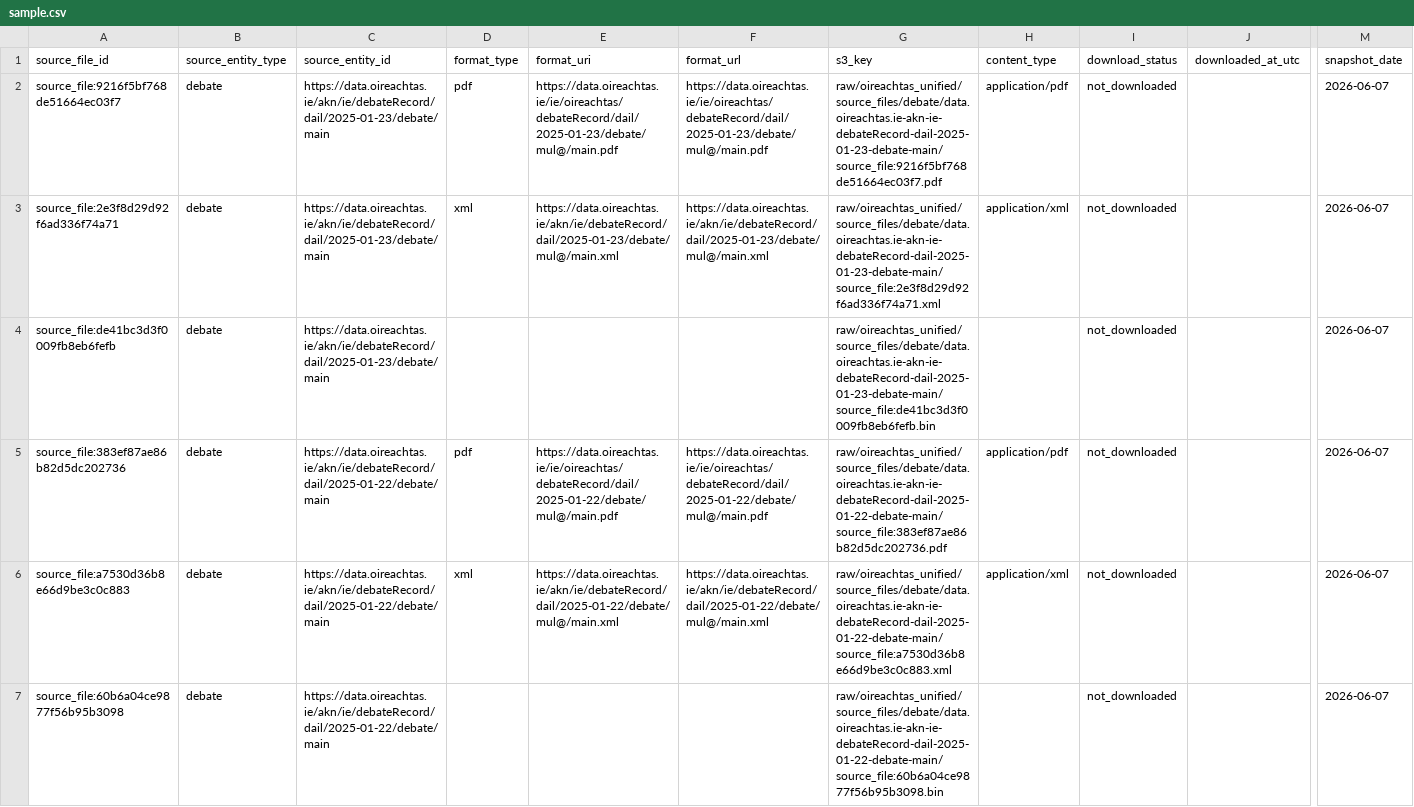
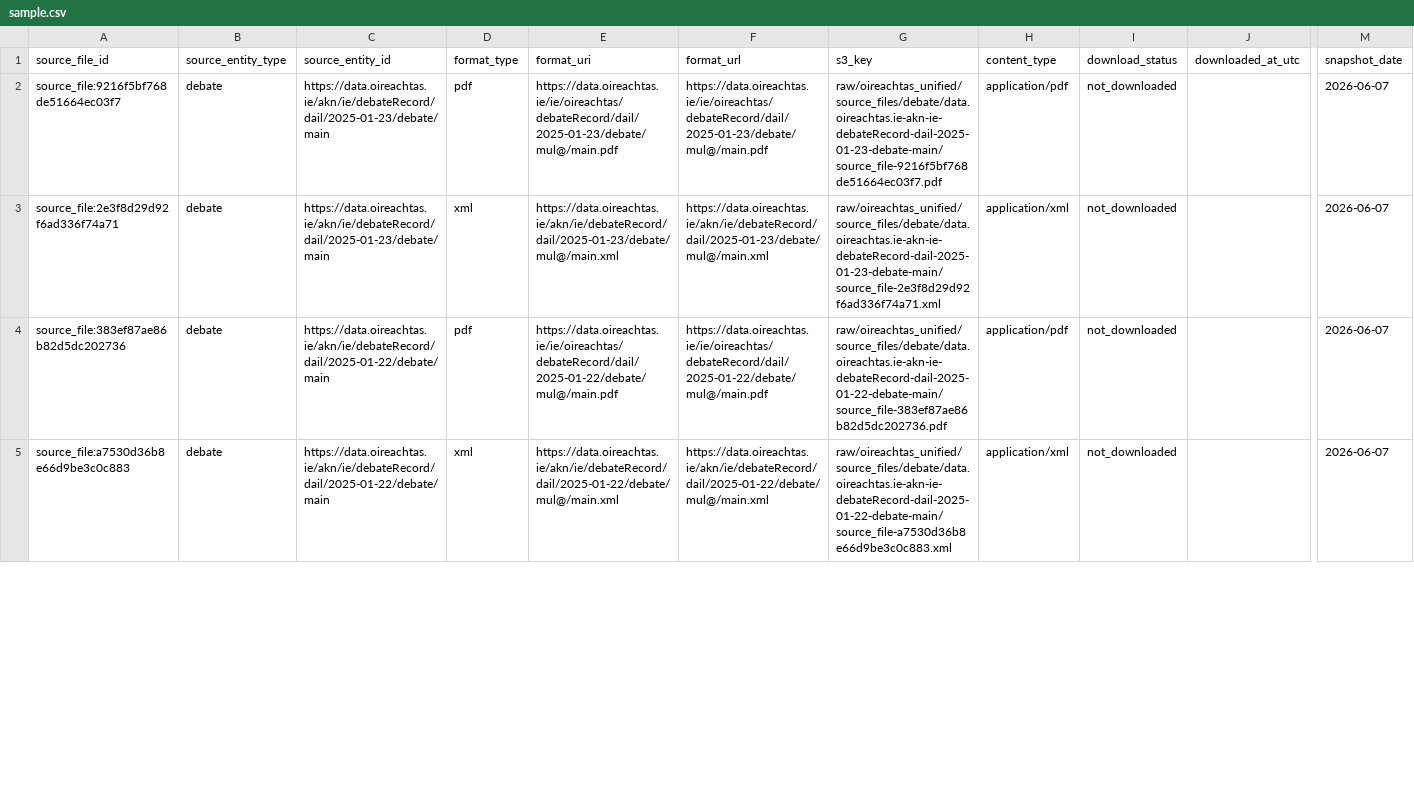
Before and after one commit to eirepolitic/eirepolitic-data-pipeline, a CSV file: review/silver_source_files/latest/sample.csv, drawn as a sheet; only a part is shown, gaps mark what is left out; removed rows and columns are numbered as before the commit, all else as after; rows hold the shown columns only; the diff covers the shown part only; the diff names each change by its address in the sheet, - before the commit and + after, or states it on an @@ line.

```diff
--- a/review/silver_source_files/latest/sample.csv
+++ b/review/silver_source_files/latest/sample.csv
-G2 (s3_key): raw/oireachtas_unified/source_files/debate/data.oireachtas.ie-akn-ie-debateRecord-dail-2025-01-23-debate-main/source_file:9216f5bf768de51664ec03f7.pdf
+G2 (s3_key): raw/oireachtas_unified/source_files/debate/data.oireachtas.ie-akn-ie-debateRecord-dail-2025-01-23-debate-main/source_file-9216f5bf768de51664ec03f7.pdf
-G3 (s3_key): raw/oireachtas_unified/source_files/debate/data.oireachtas.ie-akn-ie-debateRecord-dail-2025-01-23-debate-main/source_file:2e3f8d29d92f6ad336f74a71.xml
+G3 (s3_key): raw/oireachtas_unified/source_files/debate/data.oireachtas.ie-akn-ie-debateRecord-dail-2025-01-23-debate-main/source_file-2e3f8d29d92f6ad336f74a71.xml
-row 4: source_file:de41bc3d3f0009fb8eb6fefb | debate | https://data.oireachtas.ie/akn/ie/debateRecord/dail/2025-01-23/debate/main |  |  |  | raw/oireachtas_unified/source_files/debate/data.oireachtas.ie-akn-ie-debateRecord-dail-2025-01-23-debate-main/source_file:de41bc3d3f0009fb8eb6fefb.bin |  | not_downloaded |  | 2026-06-07
-G4 (s3_key): raw/oireachtas_unified/source_files/debate/data.oireachtas.ie-akn-ie-debateRecord-dail-2025-01-22-debate-main/source_file:383ef87ae86b82d5dc202736.pdf
+G4 (s3_key): raw/oireachtas_unified/source_files/debate/data.oireachtas.ie-akn-ie-debateRecord-dail-2025-01-22-debate-main/source_file-383ef87ae86b82d5dc202736.pdf
-G5 (s3_key): raw/oireachtas_unified/source_files/debate/data.oireachtas.ie-akn-ie-debateRecord-dail-2025-01-22-debate-main/source_file:a7530d36b8e66d9be3c0c883.xml
+G5 (s3_key): raw/oireachtas_unified/source_files/debate/data.oireachtas.ie-akn-ie-debateRecord-dail-2025-01-22-debate-main/source_file-a7530d36b8e66d9be3c0c883.xml
-row 7: source_file:60b6a04ce9877f56b95b3098 | debate | https://data.oireachtas.ie/akn/ie/debateRecord/dail/2025-01-22/debate/main |  |  |  | raw/oireachtas_unified/source_files/debate/data.oireachtas.ie-akn-ie-debateRecord-dail-2025-01-22-debate-main/source_file:60b6a04ce9877f56b95b3098.bin |  | not_downloaded |  | 2026-06-07
```
Also changed, not shown: 2 added rows and 4 edited cells elsewhere in this file, 4 other files.
